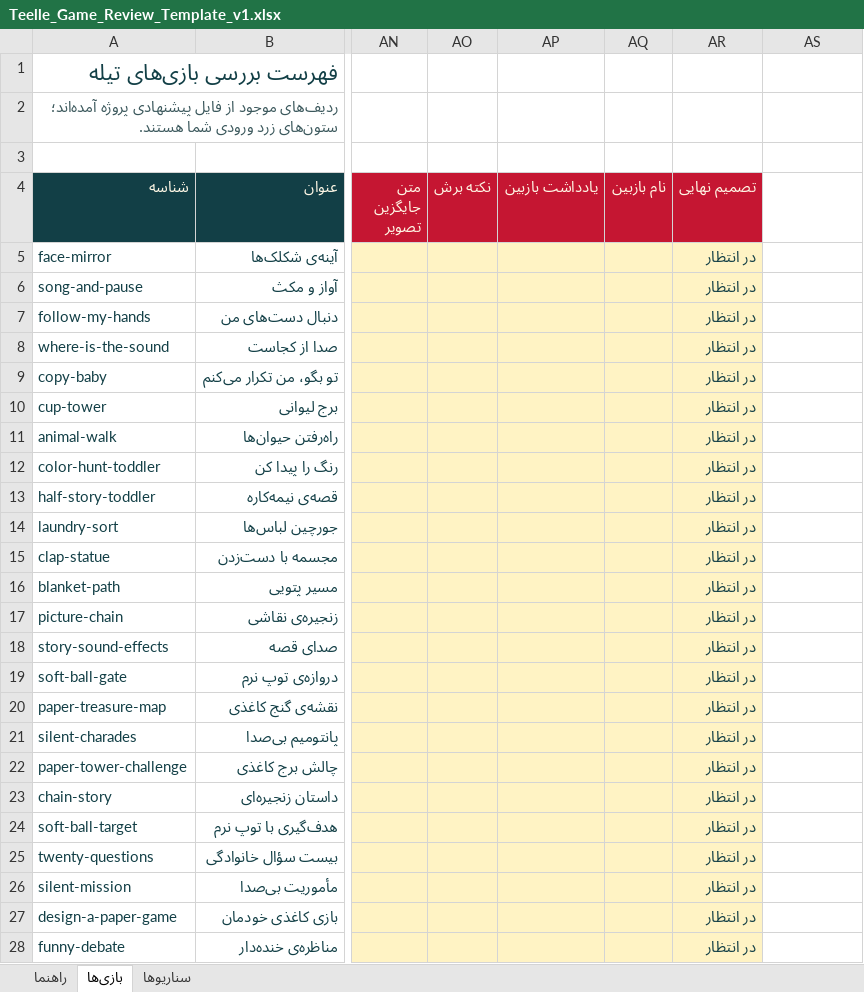
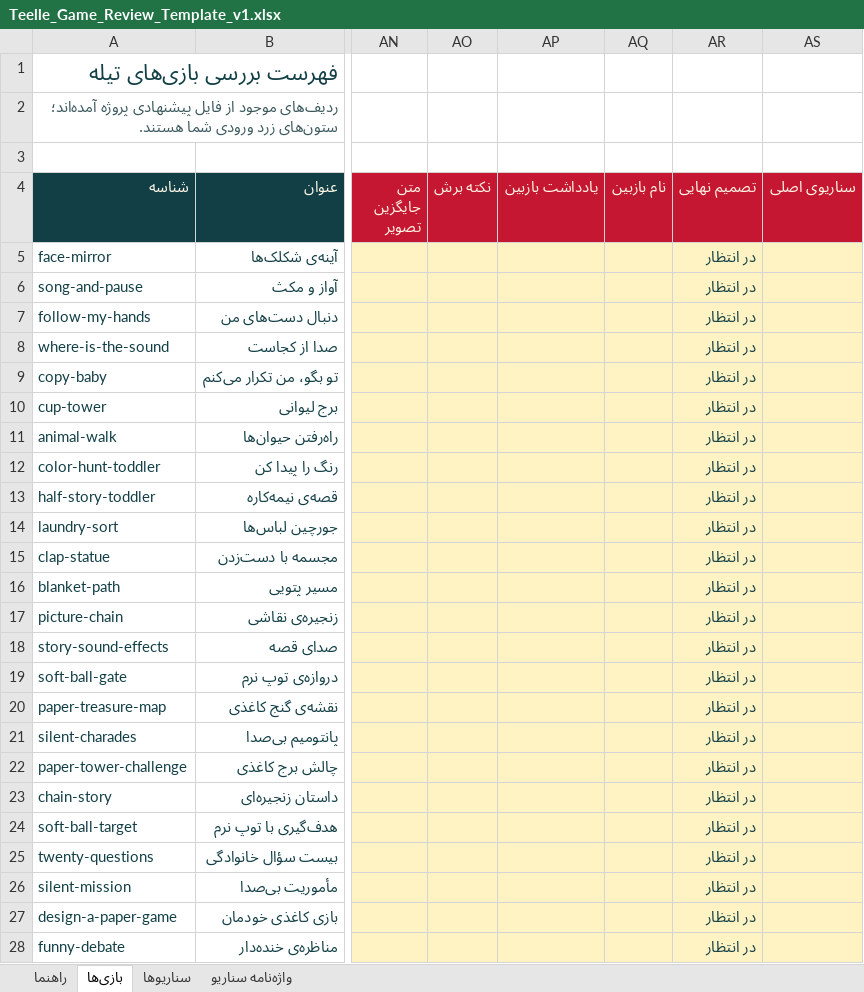
Before and after one commit to Aras72/Teelle, an Excel workbook: docs/14-operations/templates/Teelle_Game_Review_Template_v1.xlsx, sheet بازی‌ها, drawn as a sheet; only a part is shown, gaps mark what is left out; values as stored, in another font and other column widths than the file's, no borders; table styles not drawn; the diff covers the shown part only; the diff names each change by its address in the sheet, - before the commit and + after, or states it on an @@ line.

```diff
--- a/docs/14-operations/templates/Teelle_Game_Review_Template_v1.xlsx (sheet بازی‌ها)
+++ b/docs/14-operations/templates/Teelle_Game_Review_Template_v1.xlsx (sheet بازی‌ها)
+sheet tab: واژه‌نامه سناریو
-AS4: (empty)
+AS4: سناریوی اصلی
-AS4 fill: none
+AS4 fill: #C51632
-AS5:AS28 fill: none
+AS5:AS28 fill: #FFF3C4
```
Also changed, not shown: cell formats elsewhere in this sheet, sheet سناریوها, sheet راهنما, 8 other files.
